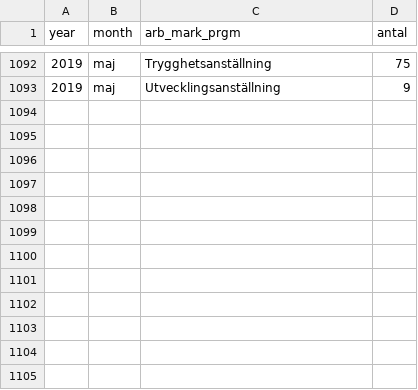
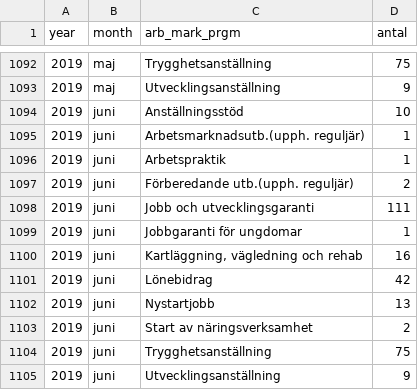
Before and after one commit to MansMeg/DIK_analys, a CSV file: Data/arb_prgm_a.csv, drawn as a sheet; only a part is shown, gaps mark what is left out; the diff names each change by its address in the sheet, - before the commit and + after, or states it on an @@ line.

```diff
--- a/Data/arb_prgm_a.csv
+++ b/Data/arb_prgm_a.csv
+row 1094: 2019 | juni | Anställningsstöd | 10
+row 1095: 2019 | juni | Arbetsmarknadsutb.(upph. reguljär) | 1
+row 1096: 2019 | juni | Arbetspraktik | 1
+row 1097: 2019 | juni | Förberedande utb.(upph. reguljär) | 2
+row 1098: 2019 | juni | Jobb och utvecklingsgaranti | 111
+row 1099: 2019 | juni | Jobbgaranti för ungdomar | 1
+row 1100: 2019 | juni | Kartläggning, vägledning och rehab | 16
+row 1101: 2019 | juni | Lönebidrag | 42
+row 1102: 2019 | juni | Nystartjobb | 13
+row 1103: 2019 | juni | Start av näringsverksamhet | 2
+row 1104: 2019 | juni | Trygghetsanställning | 75
+row 1105: 2019 | juni | Utvecklingsanställning | 9
```
Also changed, not shown: Data/arb_prgm_b.csv, Data/medlemmar_AEA.csv.
